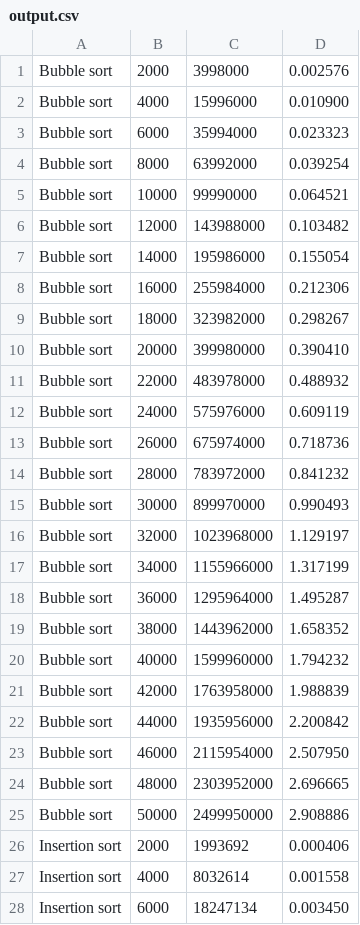
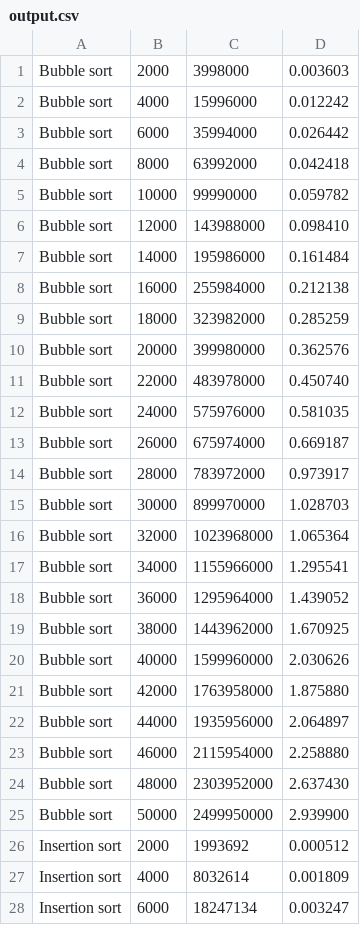
Before and after one commit to popnfresh234/cmpt225_assignment_04, a CSV file: output.csv, drawn as a sheet; only a part is shown; the diff covers the shown part only.

```diff
--- a/output.csv
+++ b/output.csv
@@ -1,28 +1,28 @@
-Bubble sort, 2000, 3998000, 0.002576
-Bubble sort, 4000, 15996000, 0.010900
-Bubble sort, 6000, 35994000, 0.023323
-Bubble sort, 8000, 63992000, 0.039254
-Bubble sort, 10000, 99990000, 0.064521
-Bubble sort, 12000, 143988000, 0.103482
-Bubble sort, 14000, 195986000, 0.155054
-Bubble sort, 16000, 255984000, 0.212306
-Bubble sort, 18000, 323982000, 0.298267
-Bubble sort, 20000, 399980000, 0.390410
-Bubble sort, 22000, 483978000, 0.488932
-Bubble sort, 24000, 575976000, 0.609119
-Bubble sort, 26000, 675974000, 0.718736
-Bubble sort, 28000, 783972000, 0.841232
-Bubble sort, 30000, 899970000, 0.990493
-Bubble sort, 32000, 1023968000, 1.129197
-Bubble sort, 34000, 1155966000, 1.317199
-Bubble sort, 36000, 1295964000, 1.495287
-Bubble sort, 38000, 1443962000, 1.658352
-Bubble sort, 40000, 1599960000, 1.794232
-Bubble sort, 42000, 1763958000, 1.988839
-Bubble sort, 44000, 1935956000, 2.200842
-Bubble sort, 46000, 2115954000, 2.507950
-Bubble sort, 48000, 2303952000, 2.696665
-Bubble sort, 50000, 2499950000, 2.908886
-Insertion sort, 2000, 1993692, 0.000406
-Insertion sort, 4000, 8032614, 0.001558
-Insertion sort, 6000, 18247134, 0.003450
+Bubble sort, 2000, 3998000, 0.003603
+Bubble sort, 4000, 15996000, 0.012242
+Bubble sort, 6000, 35994000, 0.026442
+Bubble sort, 8000, 63992000, 0.042418
+Bubble sort, 10000, 99990000, 0.059782
+Bubble sort, 12000, 143988000, 0.098410
+Bubble sort, 14000, 195986000, 0.161484
+Bubble sort, 16000, 255984000, 0.212138
+Bubble sort, 18000, 323982000, 0.285259
+Bubble sort, 20000, 399980000, 0.362576
+Bubble sort, 22000, 483978000, 0.450740
+Bubble sort, 24000, 575976000, 0.581035
+Bubble sort, 26000, 675974000, 0.669187
+Bubble sort, 28000, 783972000, 0.973917
+Bubble sort, 30000, 899970000, 1.028703
+Bubble sort, 32000, 1023968000, 1.065364
+Bubble sort, 34000, 1155966000, 1.295541
+Bubble sort, 36000, 1295964000, 1.439052
+Bubble sort, 38000, 1443962000, 1.670925
+Bubble sort, 40000, 1599960000, 2.030626
+Bubble sort, 42000, 1763958000, 1.875880
+Bubble sort, 44000, 1935956000, 2.064897
+Bubble sort, 46000, 2115954000, 2.258880
+Bubble sort, 48000, 2303952000, 2.637430
+Bubble sort, 50000, 2499950000, 2.939900
+Insertion sort, 2000, 1993692, 0.000512
+Insertion sort, 4000, 8032614, 0.001809
+Insertion sort, 6000, 18247134, 0.003247
```
Also changed, not shown: 171 edited cells elsewhere in this file, 2 other files.
